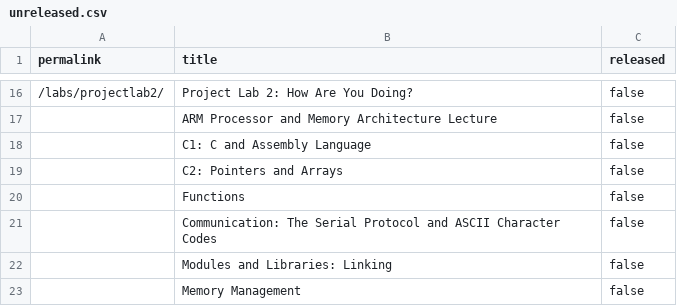
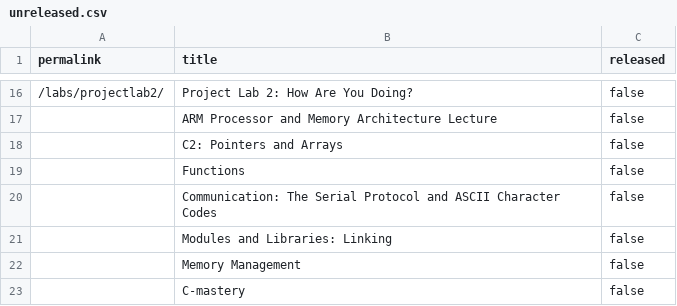
Before and after one commit to smundada/cs107e.github.io, a CSV file: _data/unreleased.csv, drawn as a sheet; only a part is shown, gaps mark what is left out; the shorter side is filled out with more unchanged rows; the diff names each change by its address in the sheet, - before the commit and + after, or states it on an @@ line.

Commit message:
released slides for lecture 3 commit 697bf8ca8bf9431c1b186003b7f3118b5ffd0ef7 Author: Chris Gregg <tofergregg@gmail.com> Date:   Mon Oct 1 10:20:38 2018 -0700
    released slides for lecture 3

```diff
--- a/_data/unreleased.csv
+++ b/_data/unreleased.csv
-row 18:  | C1: C and Assembly Language | false
```
Also changed, not shown: 12 other files.
